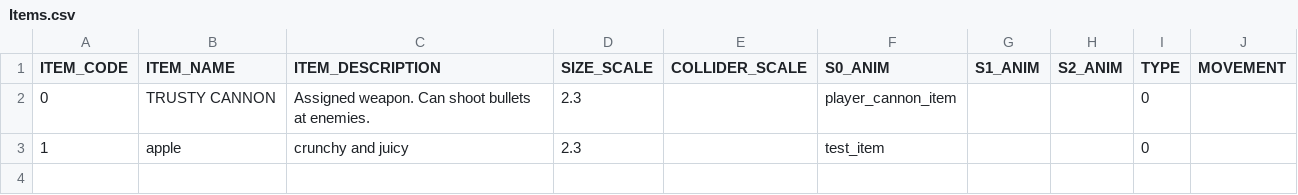
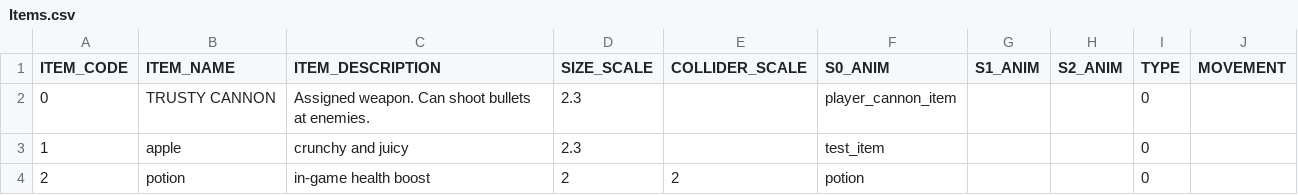
Before and after one commit to GillianYue/Bubbla, a CSV file: Assets/CSV/Items.csv, drawn as a sheet; the diff names each change by its address in the sheet, - before the commit and + after, or states it on an @@ line.

```diff
--- a/Assets/CSV/Items.csv
+++ b/Assets/CSV/Items.csv
+row 4: 2 | potion | in-game health boost | 2 | 2 | potion |  |  | 0
```
Also changed, not shown: 9 other files.
